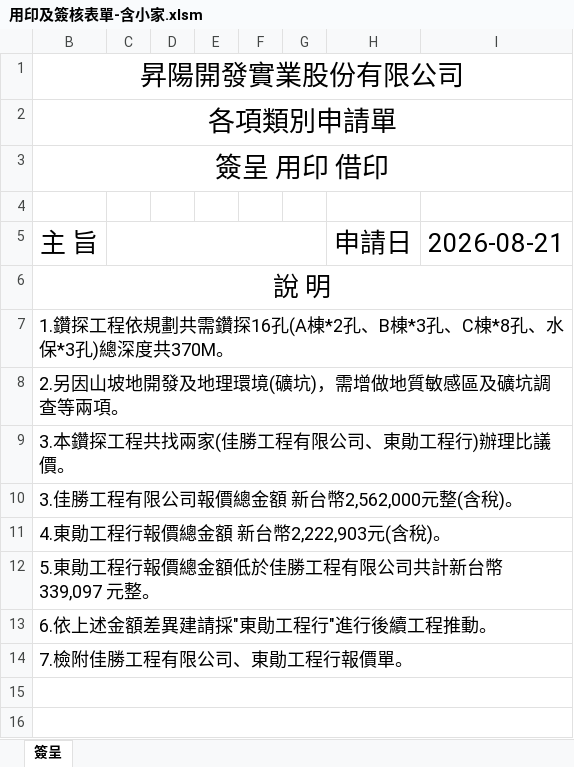
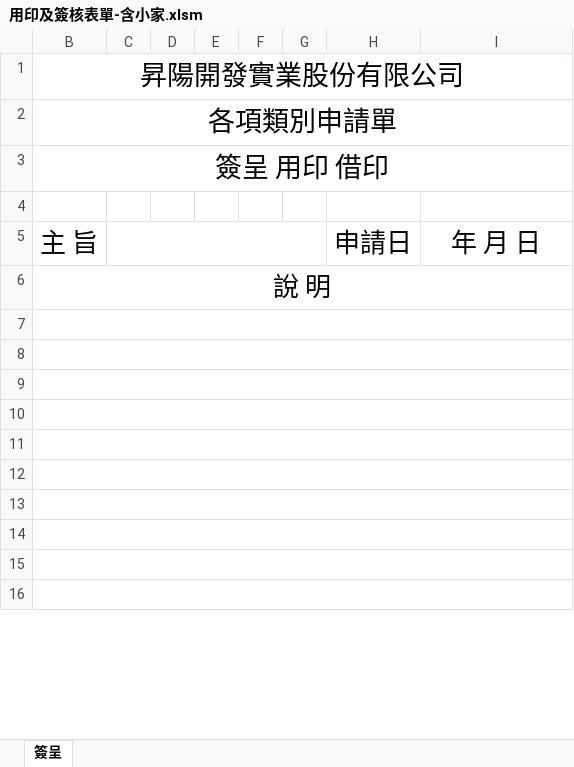
Before and after one commit to kent0925/shenyang, an Excel workbook: public/templates/用印及簽核表單-含小家.xlsm, sheet 簽呈, drawn as a sheet; only a part is shown; values as stored, in another font and other column widths than the file's, no borders; charts and pictures not drawn; the diff names each change by its address in the sheet, - before the commit and + after, or states it on an @@ line.

```diff
--- a/public/templates/用印及簽核表單-含小家.xlsm (sheet 簽呈)
+++ b/public/templates/用印及簽核表單-含小家.xlsm (sheet 簽呈)
-I5: 2026-08-21
+I5: 年 月 日
-B7: 1.鑽探工程依規劃共需鑽探16孔(A棟*2孔、B棟*3孔、C棟*8孔、水保*3孔)總深度共370M。
+B7: (empty)
-B8: 2.另因山坡地開發及地理環境(礦坑)，需增做地質敏感區及礦坑調查等兩項。
+B8: (empty)
-B9: 3.本鑽探工程共找兩家(佳勝工程有限公司、東勛工程行)辦理比議價。
+B9: (empty)
-B10: 3.佳勝工程有限公司報價總金額 新台幣2,562,000元整(含稅)。
+B10: (empty)
-B11: 4.東勛工程行報價總金額 新台幣2,222,903元(含稅)。
+B11: (empty)
-B12: 5.東勛工程行報價總金額低於佳勝工程有限公司共計新台幣 339,097 元整。
+B12: (empty)
-B13: 6.依上述金額差異建請採"東勛工程行"進行後續工程推動。
+B13: (empty)
-B14: 7.檢附佳勝工程有限公司、東勛工程行報價單。
+B14: (empty)
```
Also changed, not shown: charts or pictures, sample-outputs/台北A案_大明工程有限公司_20260914.xlsx, 10 other files.
